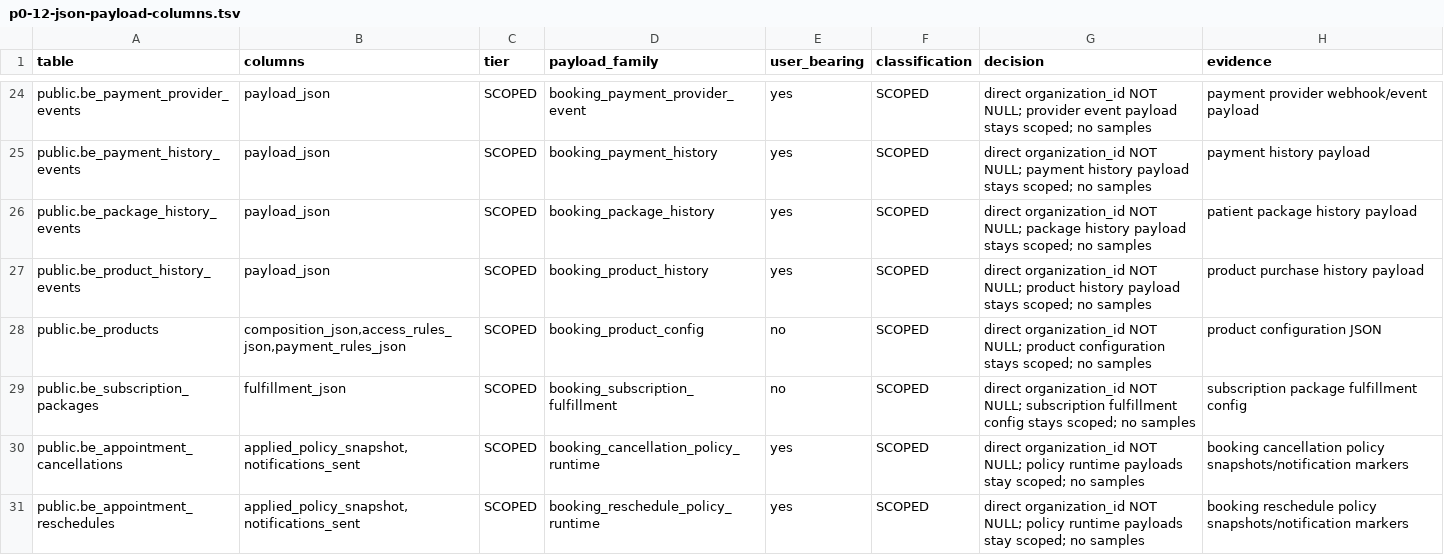
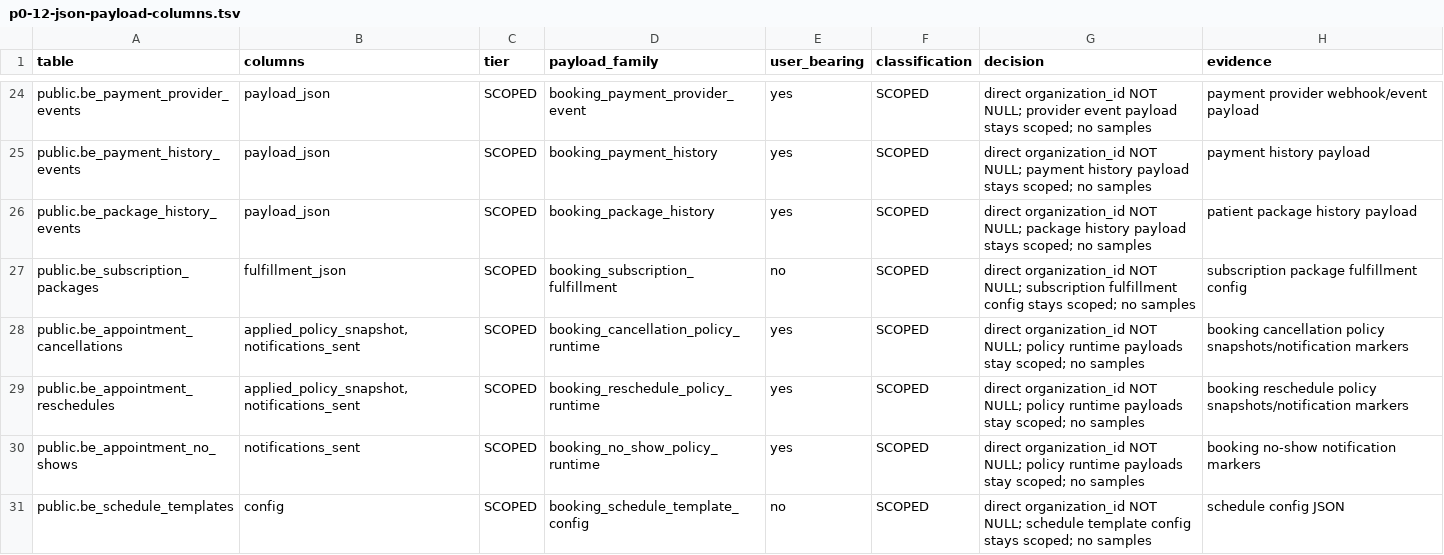
Before and after one commit to Dimmdao2/BersonCareBot, a TSV file: docs/_TODO/SAAS_FOUNDATION/scope-derivation/p0-12-json-payload-columns.tsv, drawn as a sheet; only a part is shown, gaps mark what is left out; the shorter side is filled out with more unchanged rows; the diff names each change by its address in the sheet, - before the commit and + after, or states it on an @@ line.

Commit message:
fix(billing): complete catalog removal cleanup #1057
Why: B1.4 requires the old product catalog to disappear completely while booking and membership purchase/consume remain available.

Evidence: 3/3 audited human-path tests with all three faults killed; P0.12, full SaaS DB regression, journal sync, raw-SQL gate and webapp typecheck pass; exact orphan census is empty.

Closes SAAS_BILLING_PLAN B1.4. Does not build course sales, touch DB/DEV/TEST/PROD, or change B1.1-B1.3.

```diff
--- a/docs/_TODO/SAAS_FOUNDATION/scope-derivation/p0-12-json-payload-columns.tsv
+++ b/docs/_TODO/SAAS_FOUNDATION/scope-derivation/p0-12-json-payload-columns.tsv
-row 27: public.be_product_history_events | payload_json | SCOPED | booking_product_history | yes | SCOPED | direct organization_id NOT NULL; product history payload stays scoped; no samples | product purchase history payload
-row 28: public.be_products | composition_json,access_rules_json,payment_rules_json | SCOPED | booking_product_config | no | SCOPED | direct organization_id NOT NULL; product configuration stays scoped; no samples | product configuration JSON
```
Also changed, not shown: 8 other files.
